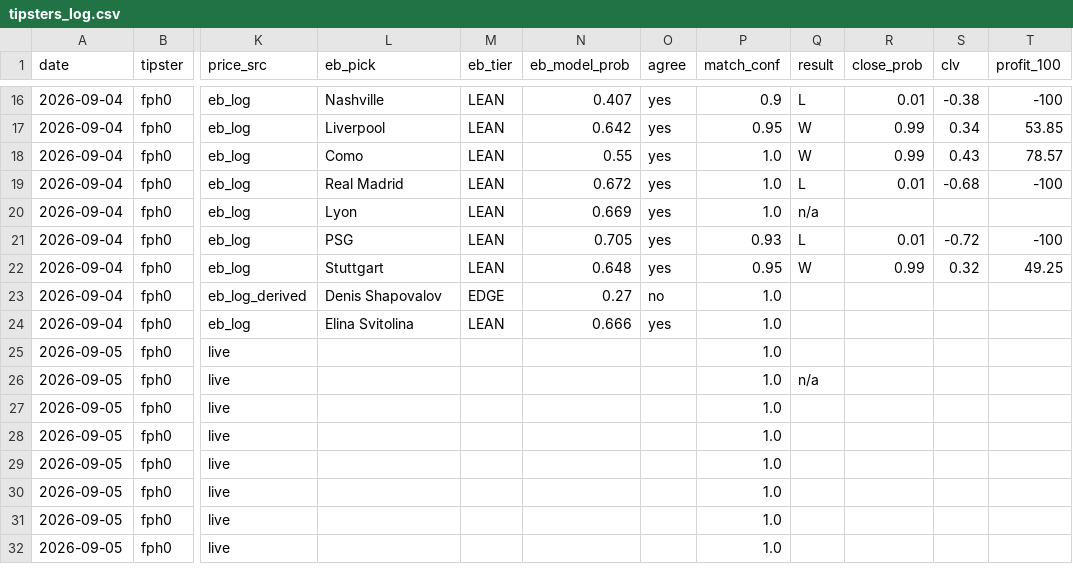
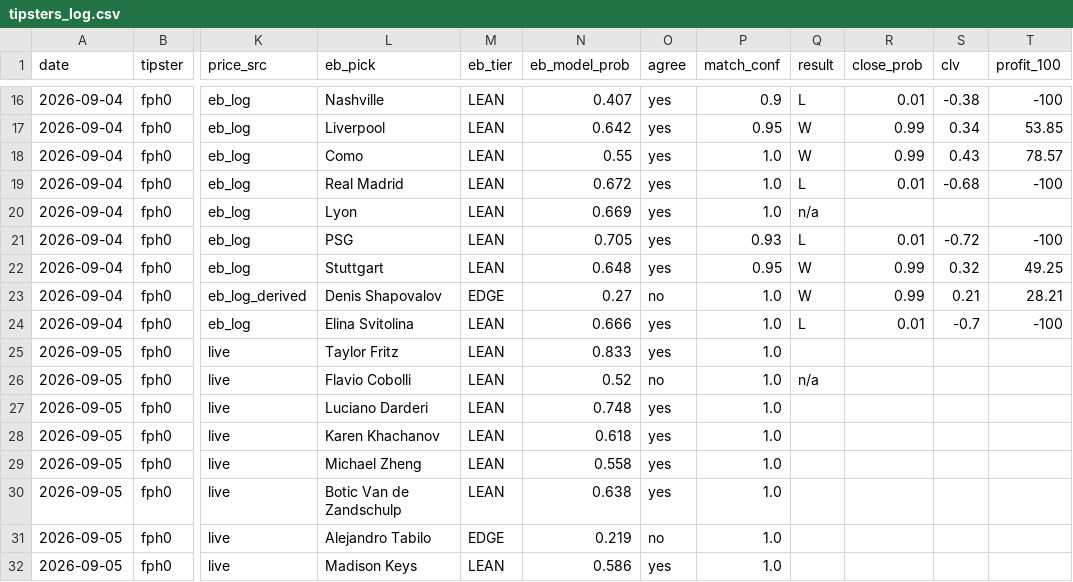
Before and after one commit to Predatuh/EdgeBot, a CSV file: data/v2/tipsters_log.csv, drawn as a sheet; only a part is shown, gaps mark what is left out; the diff covers the shown part only; the diff names each change by its address in the sheet, - before the commit and + after, or states it on an @@ line.

```diff
--- a/data/v2/tipsters_log.csv
+++ b/data/v2/tipsters_log.csv
-Q23 (result): (empty)
+Q23 (result): W
-R23 (close_prob): (empty)
+R23 (close_prob): 0.99
-S23 (clv): (empty)
+S23 (clv): 0.21
-T23 (profit_100): (empty)
+T23 (profit_100): 28.21
-Q24 (result): (empty)
+Q24 (result): L
-R24 (close_prob): (empty)
+R24 (close_prob): 0.01
-S24 (clv): (empty)
+S24 (clv): -0.7
-T24 (profit_100): (empty)
+T24 (profit_100): -100
-L25 (eb_pick): (empty)
+L25 (eb_pick): Taylor Fritz
-M25:M30 (eb_tier): (empty)
+M25:M30 (eb_tier): LEAN
-N25 (eb_model_prob): (empty)
+N25 (eb_model_prob): 0.833
-O25 (agree): (empty)
+O25 (agree): yes
-L26 (eb_pick): (empty)
+L26 (eb_pick): Flavio Cobolli
-N26 (eb_model_prob): (empty)
+N26 (eb_model_prob): 0.52
-O26 (agree): (empty)
+O26 (agree): no
-L27 (eb_pick): (empty)
+L27 (eb_pick): Luciano Darderi
-N27 (eb_model_prob): (empty)
+N27 (eb_model_prob): 0.748
-O27:O30 (agree): (empty)
+O27:O30 (agree): yes
-L28 (eb_pick): (empty)
+L28 (eb_pick): Karen Khachanov
-N28 (eb_model_prob): (empty)
+N28 (eb_model_prob): 0.618
-L29 (eb_pick): (empty)
+L29 (eb_pick): Michael Zheng
-N29 (eb_model_prob): (empty)
+N29 (eb_model_prob): 0.558
-L30 (eb_pick): (empty)
+L30 (eb_pick): Botic Van de Zandschulp
-N30 (eb_model_prob): (empty)
+N30 (eb_model_prob): 0.638
-L31 (eb_pick): (empty)
+L31 (eb_pick): Alejandro Tabilo
-M31 (eb_tier): (empty)
+M31 (eb_tier): EDGE
-N31 (eb_model_prob): (empty)
+N31 (eb_model_prob): 0.219
-O31 (agree): (empty)
+O31 (agree): no
-L32 (eb_pick): (empty)
+L32 (eb_pick): Madison Keys
-M32 (eb_tier): (empty)
+M32 (eb_tier): LEAN
-N32 (eb_model_prob): (empty)
+N32 (eb_model_prob): 0.586
-O32 (agree): (empty)
+O32 (agree): yes
```
Also changed, not shown: 92 edited cells elsewhere in this file, 18 other files.
